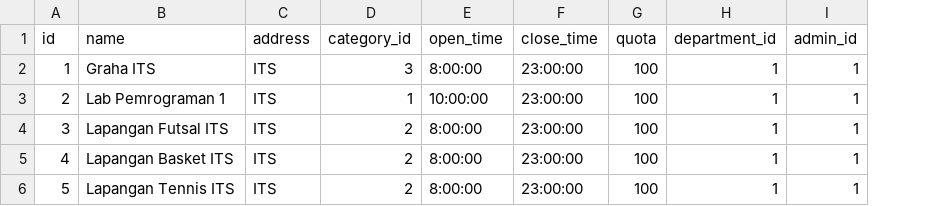
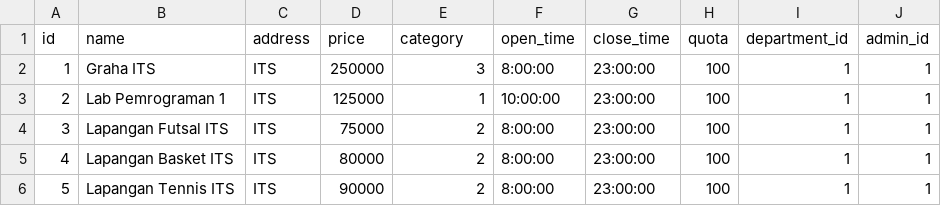
Before and after one commit to MonicaDavita/fp-pbkk-myITSBooking, a CSV file: src/database/data/facilities.csv, drawn as a sheet; addresses are those after the commit; the diff names each change by its address in the sheet, - before the commit and + after, or states it on an @@ line.

Commit message:
refactor: re-adjust facilities seeder and navbar rendering

```diff
--- a/src/database/data/facilities.csv
+++ b/src/database/data/facilities.csv
+column D (price), rows 2-6: 250000 | 125000 | 75000 | 80000 | 90000
-E1: category_id
+E1: category
```
Also changed, not shown: 5 other files.
